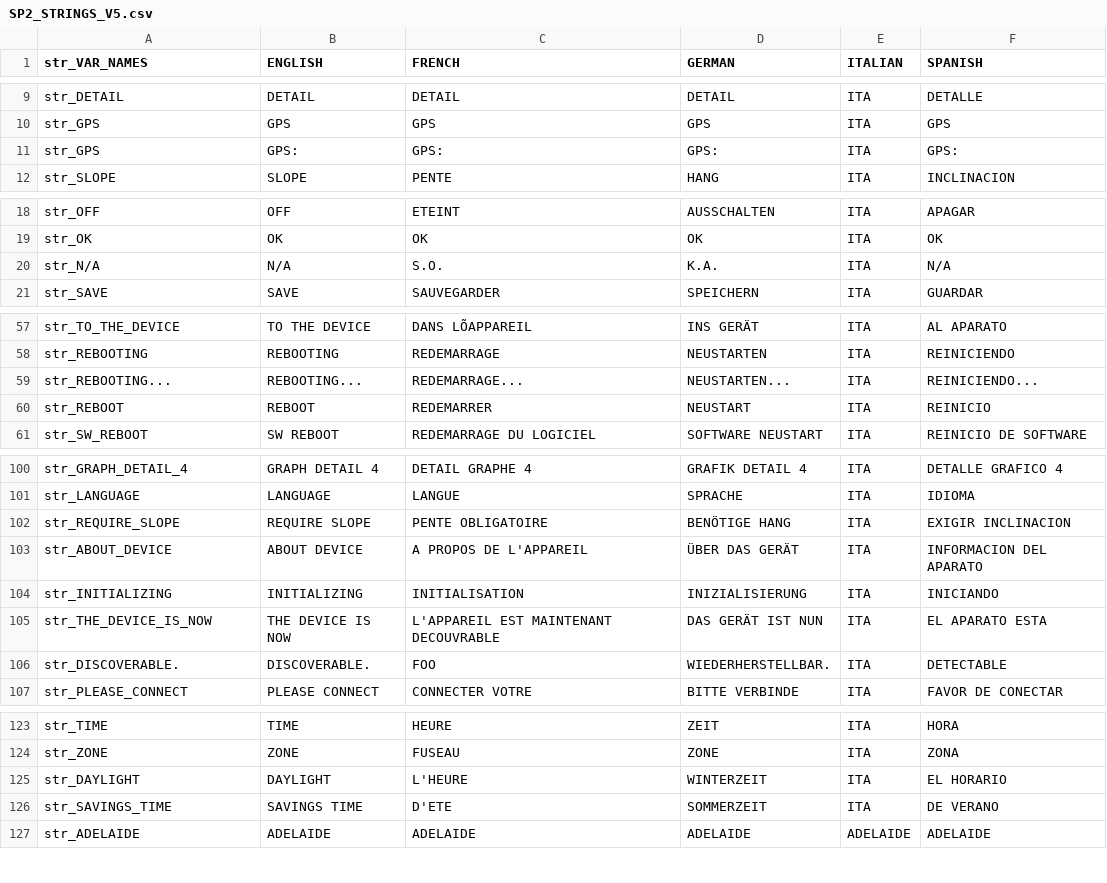
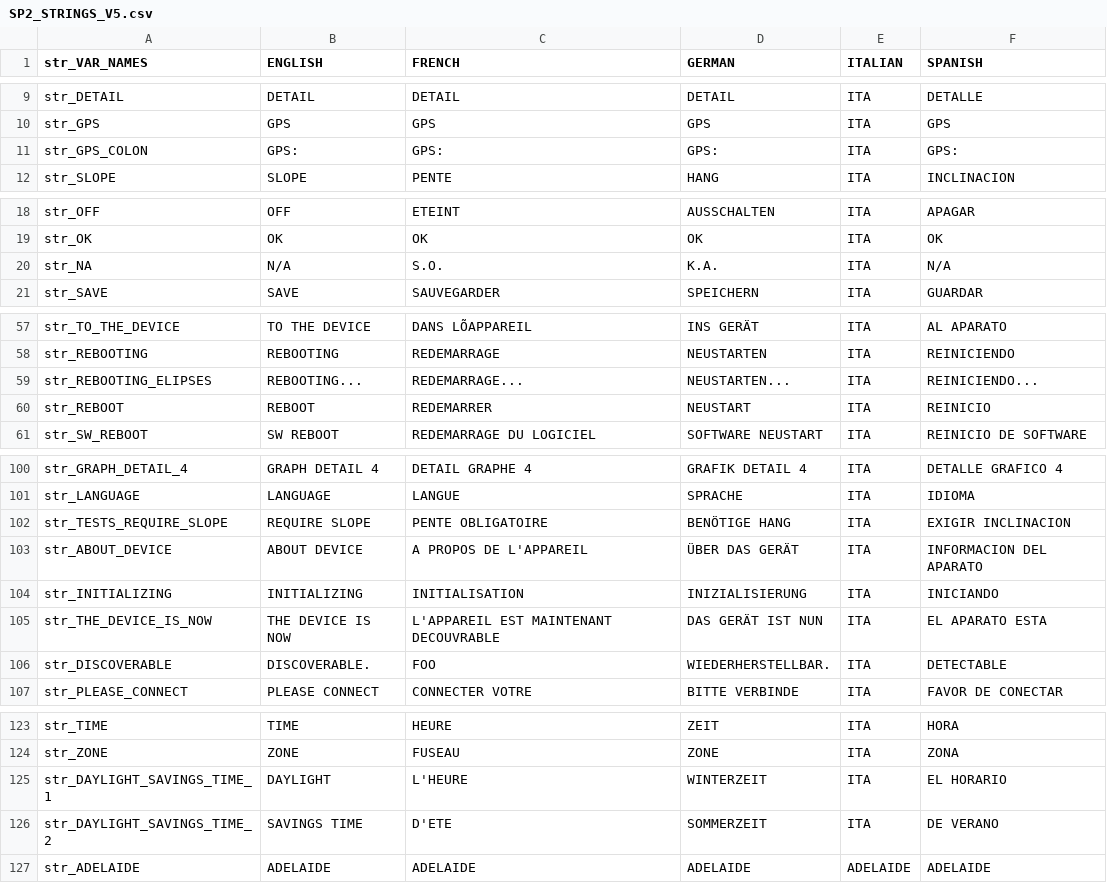
Before and after one commit to bigbrett/SP2_FIRMWARE_UTILS, a CSV file: input_files/language_support/SP2_STRINGS_V5.csv, drawn as a sheet; only a part is shown, gaps mark what is left out; the diff covers the shown part only.

```diff
--- a/input_files/language_support/SP2_STRINGS_V5.csv
+++ b/input_files/language_support/SP2_STRINGS_V5.csv
@@ -10,3 +10,3 @@ str_DETAIL,DETAIL,DETAIL,DETAIL,ITA,DETALLE
 str_GPS,GPS,GPS,GPS,ITA,GPS
-str_GPS,GPS:,GPS:,GPS:,ITA,GPS:
+str_GPS_COLON,GPS:,GPS:,GPS:,ITA,GPS:
 str_SLOPE,SLOPE,PENTE,HANG,ITA,INCLINACION
@@ -19,3 +19,3 @@ str_OFF,OFF,ETEINT,AUSSCHALTEN,ITA,APAGAR
 str_OK,OK,OK,OK,ITA,OK
-str_N/A,N/A,S.O.,K.A.,ITA,N/A
+str_NA,N/A,S.O.,K.A.,ITA,N/A
 str_SAVE,SAVE,SAUVEGARDER,SPEICHERN,ITA,GUARDAR
@@ -58,3 +58,3 @@ str_TO_THE_DEVICE,TO THE DEVICE,DANS LÕAPPAREIL,INS GERÄT,ITA,AL APARATO
 str_REBOOTING,REBOOTING,REDEMARRAGE,NEUSTARTEN,ITA,REINICIENDO
-str_REBOOTING...,REBOOTING...,REDEMARRAGE...,NEUSTARTEN...,ITA,REINICIENDO...
+str_REBOOTING_ELIPSES,REBOOTING...,REDEMARRAGE...,NEUSTARTEN...,ITA,REINICIENDO...
 str_REBOOT,REBOOT,REDEMARRER,NEUSTART,ITA,REINICIO
@@ -101,3 +101,3 @@ str_GRAPH_DETAIL_4,GRAPH DETAIL 4,DETAIL GRAPHE 4,GRAFIK DETAIL 4,ITA,DETALLE GR
 str_LANGUAGE,LANGUAGE,LANGUE,SPRACHE,ITA,IDIOMA
-str_REQUIRE_SLOPE,REQUIRE SLOPE,PENTE OBLIGATOIRE,BENÖTIGE HANG,ITA,EXIGIR INCLINACION
+str_TESTS_REQUIRE_SLOPE,REQUIRE SLOPE,PENTE OBLIGATOIRE,BENÖTIGE HANG,ITA,EXIGIR INCLINACION
 str_ABOUT_DEVICE,ABOUT DEVICE,A PROPOS DE L'APPAREIL,ÜBER DAS GERÄT,ITA,INFORMACION DEL APARATO
@@ -105,3 +105,3 @@ str_INITIALIZING,INITIALIZING,INITIALISATION,INIZIALISIERUNG,ITA,INICIANDO
 str_THE_DEVICE_IS_NOW,THE DEVICE IS NOW,L'APPAREIL EST MAINTENANT DECOUVRABLE,DAS GERÄT IST NUN,ITA,EL APARATO ESTA
-str_DISCOVERABLE.,DISCOVERABLE.,FOO,WIEDERHERSTELLBAR.,ITA,DETECTABLE
+str_DISCOVERABLE,DISCOVERABLE.,FOO,WIEDERHERSTELLBAR.,ITA,DETECTABLE
 str_PLEASE_CONNECT,PLEASE CONNECT,CONNECTER VOTRE ,BITTE VERBINDE,ITA,FAVOR DE CONECTAR
@@ -124,4 +124,4 @@ str_TIME,TIME,HEURE,ZEIT,ITA,HORA
 str_ZONE,ZONE,FUSEAU,ZONE,ITA,ZONA
-str_DAYLIGHT,DAYLIGHT,L'HEURE ,WINTERZEIT,ITA,EL HORARIO
-str_SAVINGS_TIME,SAVINGS TIME,D'ETE,SOMMERZEIT ,ITA,DE VERANO
+str_DAYLIGHT_SAVINGS_TIME_1,DAYLIGHT,L'HEURE ,WINTERZEIT,ITA,EL HORARIO
+str_DAYLIGHT_SAVINGS_TIME_2,SAVINGS TIME,D'ETE,SOMMERZEIT ,ITA,DE VERANO
 str_ADELAIDE,ADELAIDE,ADELAIDE,ADELAIDE,ADELAIDE,ADELAIDE
```
Also changed, not shown: 1 added row, 1 removed row and 28 edited cells elsewhere in this file, 1 other file.
